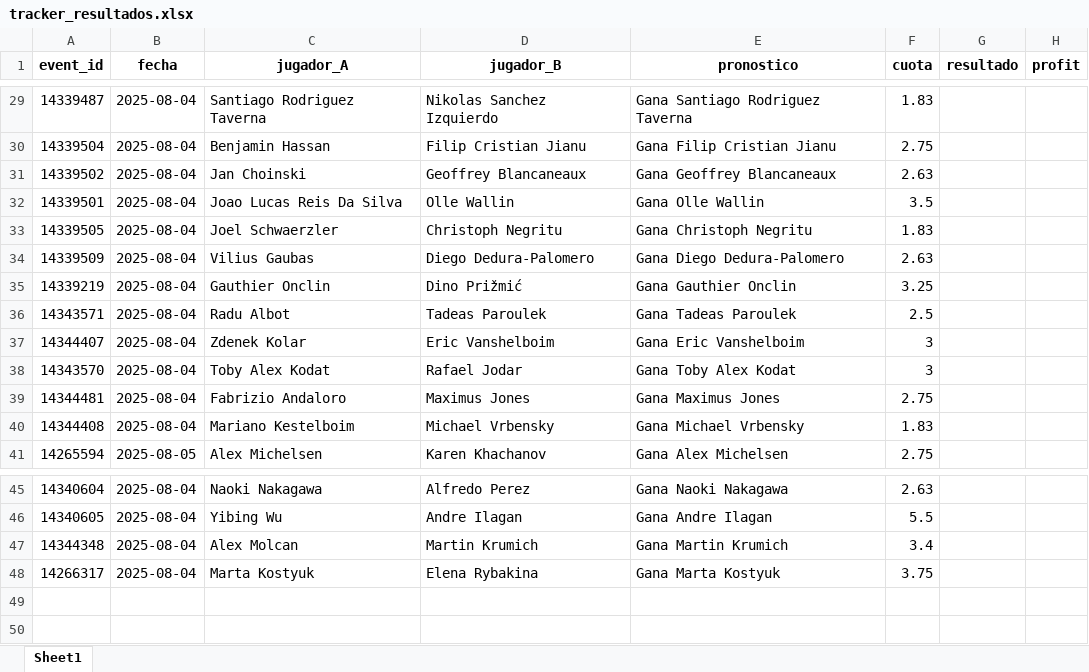
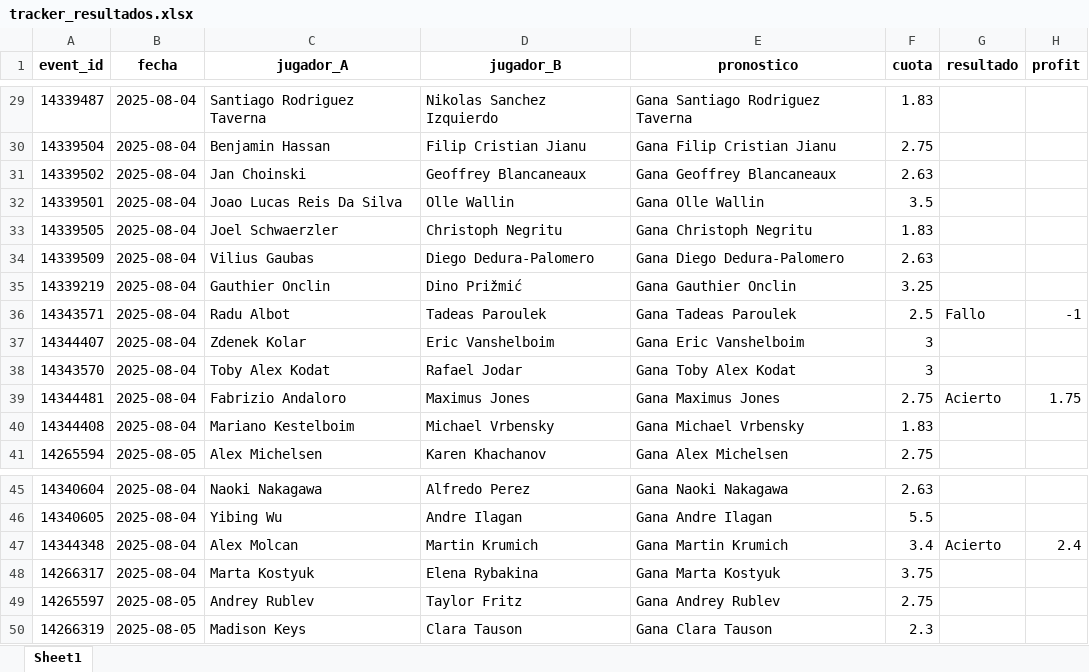
Before and after one commit to andreuroigv/tennis-tracker-app, an Excel workbook: tracker_resultados.xlsx, sheet Sheet1, drawn as a sheet; only a part is shown, gaps mark what is left out; values as stored, in another font and other column widths than the file's, no borders; the diff names each change by its address in the sheet, - before the commit and + after, or states it on an @@ line.

Commit message:
🔄 Actualización automática del tracker

```diff
--- a/tracker_resultados.xlsx (sheet Sheet1)
+++ b/tracker_resultados.xlsx (sheet Sheet1)
-G36 (resultado): (empty)
+G36 (resultado): Fallo
-H36 (profit): (empty)
+H36 (profit): -1
-G39 (resultado): (empty)
+G39 (resultado): Acierto
-H39 (profit): (empty)
+H39 (profit): 1.75
-G47 (resultado): (empty)
+G47 (resultado): Acierto
-H47 (profit): (empty)
+H47 (profit): 2.4
+row 49: 14265597 | 2025-08-05 | Andrey Rublev | Taylor Fritz | Gana Andrey Rublev | 2.75
+row 50: 14266319 | 2025-08-05 | Madison Keys | Clara Tauson | Gana Clara Tauson | 2.3
```
